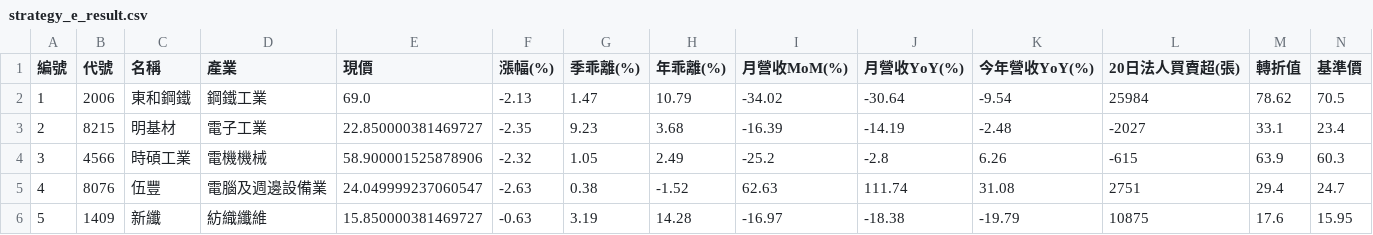
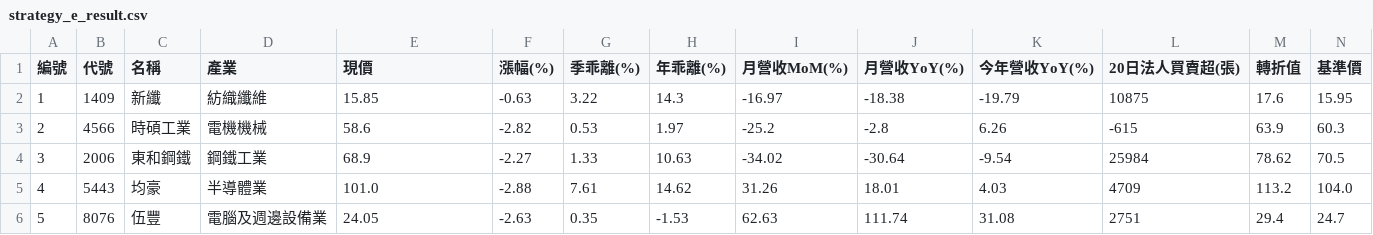
Before and after one commit to chiachan0108/quantum-scanner-web, a CSV file: strategy_e_result.csv, drawn as a sheet; only a part is shown; removed rows and columns are numbered as before the commit, all else as after; rows hold the shown columns only; the diff covers the shown part only; the diff names each change by its address in the sheet, - before the commit and + after, or states it on an @@ line.

```diff
--- a/strategy_e_result.csv
+++ b/strategy_e_result.csv
-B2 (代號): 2006
+B2 (代號): 1409
-C2 (名稱): 東和鋼鐵
+C2 (名稱): 新纖
-D2 (產業): 鋼鐵工業
+D2 (產業): 紡織纖維
-E2 (現價): 69.0
+E2 (現價): 15.85
-F2 (漲幅(%)): -2.13
+F2 (漲幅(%)): -0.63
-G2 (季乖離(%)): 1.47
+G2 (季乖離(%)): 3.22
-H2 (年乖離(%)): 10.79
+H2 (年乖離(%)): 14.3
-I2 (月營收MoM(%)): -34.02
+I2 (月營收MoM(%)): -16.97
-J2 (月營收YoY(%)): -30.64
+J2 (月營收YoY(%)): -18.38
-K2 (今年營收YoY(%)): -9.54
+K2 (今年營收YoY(%)): -19.79
-L2 (20日法人買賣超(張)): 25984
+L2 (20日法人買賣超(張)): 10875
-M2 (轉折值): 78.62
+M2 (轉折值): 17.6
-N2 (基準價): 70.5
+N2 (基準價): 15.95
-row 3: 2 | 8215 | 明基材 | 電子工業 | 22.850000381469727 | -2.35 | 9.23 | 3.68 | -16.39 | -14.19 | -2.48 | -2027 | 33.1 | 23.4
-A3 (編號): 3
+A3 (編號): 2
-E3 (現價): 58.900001525878906
+E3 (現價): 58.6
-F3 (漲幅(%)): -2.32
+F3 (漲幅(%)): -2.82
-G3 (季乖離(%)): 1.05
+G3 (季乖離(%)): 0.53
-H3 (年乖離(%)): 2.49
+H3 (年乖離(%)): 1.97
+row 4: 3 | 2006 | 東和鋼鐵 | 鋼鐵工業 | 68.9 | -2.27 | 1.33 | 10.63 | -34.02 | -30.64 | -9.54 | 25984 | 78.62 | 70.5
+row 5: 4 | 5443 | 均豪 | 半導體業 | 101.0 | -2.88 | 7.61 | 14.62 | 31.26 | 18.01 | 4.03 | 4709 | 113.2 | 104.0
-A6 (編號): 4
+A6 (編號): 5
-E6 (現價): 24.049999237060547
+E6 (現價): 24.05
-G6 (季乖離(%)): 0.38
+G6 (季乖離(%)): 0.35
-H6 (年乖離(%)): -1.52
+H6 (年乖離(%)): -1.53
-row 6: 5 | 1409 | 新纖 | 紡織纖維 | 15.850000381469727 | -0.63 | 3.19 | 14.28 | -16.97 | -18.38 | -19.79 | 10875 | 17.6 | 15.95
```
Also changed, not shown: 23 edited cells elsewhere in this file, strategy_a_result.csv, strategy_b_result.csv, 4 other files.
